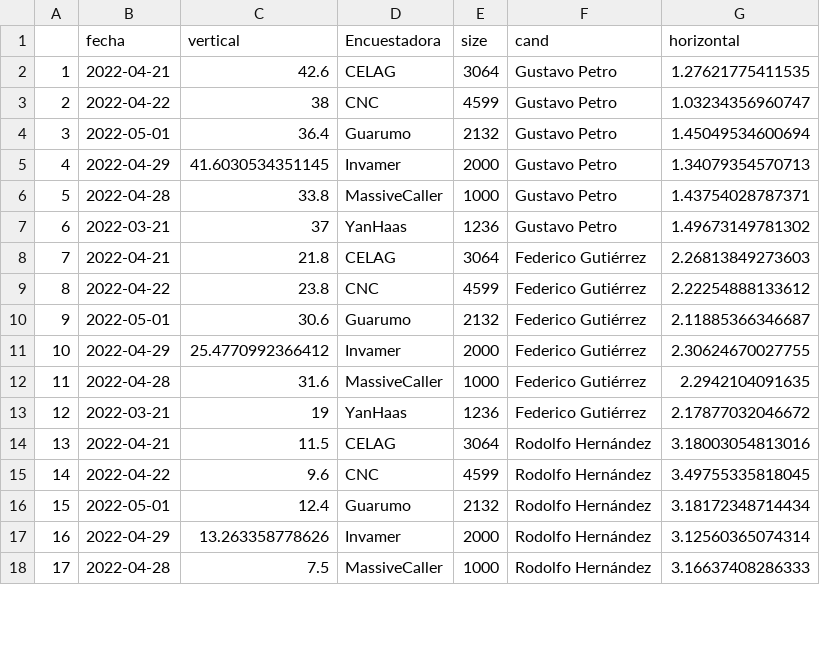
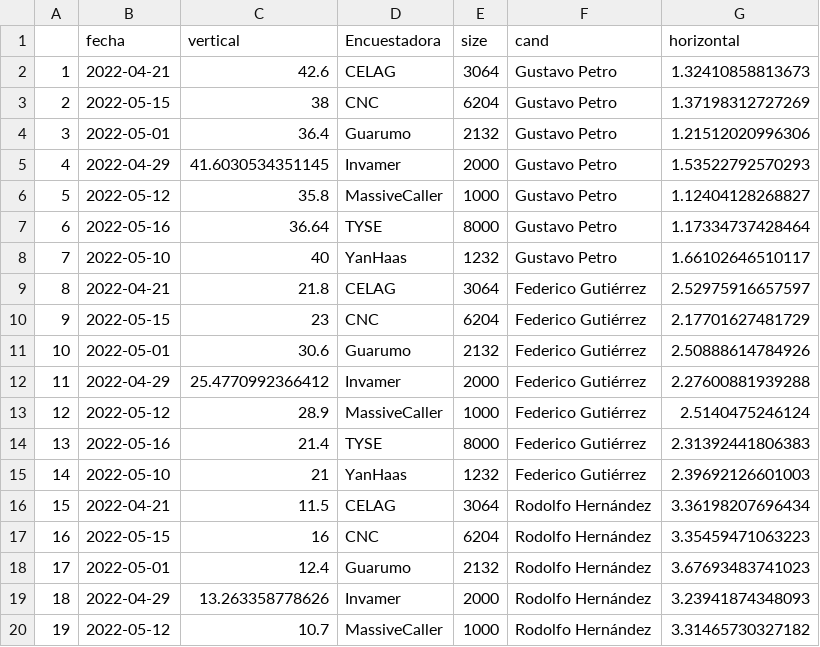
Before and after one commit to JorgeGalindo/co-elect-2022, a CSV file: promedio_dw.csv, drawn as a sheet; only a part is shown; removed rows and columns are numbered as before the commit, all else as after; the diff covers the shown part only; the diff names each change by its address in the sheet, - before the commit and + after, or states it on an @@ line.

```diff
--- a/promedio_dw.csv
+++ b/promedio_dw.csv
-G2 (horizontal): 1.27621775411535
+G2 (horizontal): 1.32410858813673
-B3 (fecha): 2022-04-22
+B3 (fecha): 2022-05-15
-E3 (size): 4599
+E3 (size): 6204
-G3 (horizontal): 1.03234356960747
+G3 (horizontal): 1.37198312727269
-G4 (horizontal): 1.45049534600694
+G4 (horizontal): 1.21512020996306
-G5 (horizontal): 1.34079354570713
+G5 (horizontal): 1.53522792570293
-B6 (fecha): 2022-04-28
+B6 (fecha): 2022-05-12
-C6 (vertical): 33.8
+C6 (vertical): 35.8
-G6 (horizontal): 1.43754028787371
+G6 (horizontal): 1.12404128268827
-row 7: 6 | 2022-03-21 | 37 | YanHaas | 1236 | Gustavo Petro | 1.49673149781302
+row 7: 6 | 2022-05-16 | 36.64 | TYSE | 8000 | Gustavo Petro | 1.17334737428464
+row 8: 7 | 2022-05-10 | 40 | YanHaas | 1232 | Gustavo Petro | 1.66102646510117
@@ column A renumbered between rows 9 and 34 @@
-G9 (horizontal): 2.26813849273603
+G9 (horizontal): 2.52975916657597
-row 9: 8 | 2022-04-22 | 23.8 | CNC | 4599 | Federico Gutiérrez | 2.22254888133612
+row 10: 9 | 2022-05-15 | 23 | CNC | 6204 | Federico Gutiérrez | 2.17701627481729
-G11 (horizontal): 2.11885366346687
+G11 (horizontal): 2.50888614784926
-G12 (horizontal): 2.30624670027755
+G12 (horizontal): 2.27600881939288
-B13 (fecha): 2022-04-28
+B13 (fecha): 2022-05-12
-C13 (vertical): 31.6
+C13 (vertical): 28.9
-G13 (horizontal): 2.2942104091635
+G13 (horizontal): 2.5140475246124
-row 13: 12 | 2022-03-21 | 19 | YanHaas | 1236 | Federico Gutiérrez | 2.17877032046672
+row 14: 13 | 2022-05-16 | 21.4 | TYSE | 8000 | Federico Gutiérrez | 2.31392441806383
+row 15: 14 | 2022-05-10 | 21 | YanHaas | 1232 | Federico Gutiérrez | 2.39692126601003
-G16 (horizontal): 3.18003054813016
+G16 (horizontal): 3.36198207696434
-row 15: 14 | 2022-04-22 | 9.6 | CNC | 4599 | Rodolfo Hernández | 3.49755335818045
+row 17: 16 | 2022-05-15 | 16 | CNC | 6204 | Rodolfo Hernández | 3.35459471063223
-G18 (horizontal): 3.18172348714434
+G18 (horizontal): 3.67693483741023
-G19 (horizontal): 3.12560365074314
+G19 (horizontal): 3.23941874348093
-B20 (fecha): 2022-04-28
+B20 (fecha): 2022-05-12
-C20 (vertical): 7.5
+C20 (vertical): 10.7
-G20 (horizontal): 3.16637408286333
+G20 (horizontal): 3.31465730327182
```
Also changed, not shown: 8 added rows, 5 removed rows and 12 edited cells elsewhere in this file, pre_post_dw.csv, promedio_evol.csv, 6 other files.
